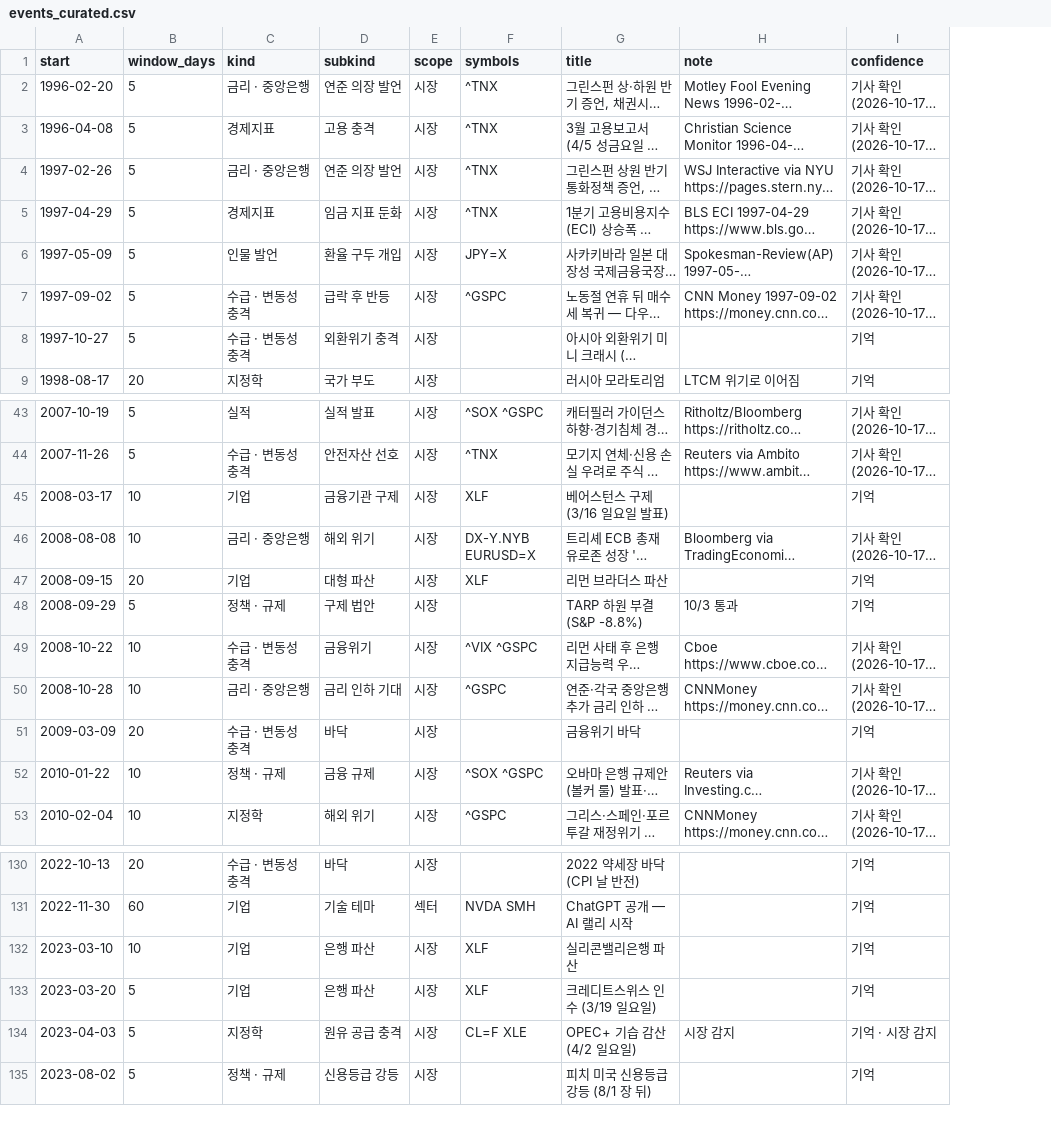
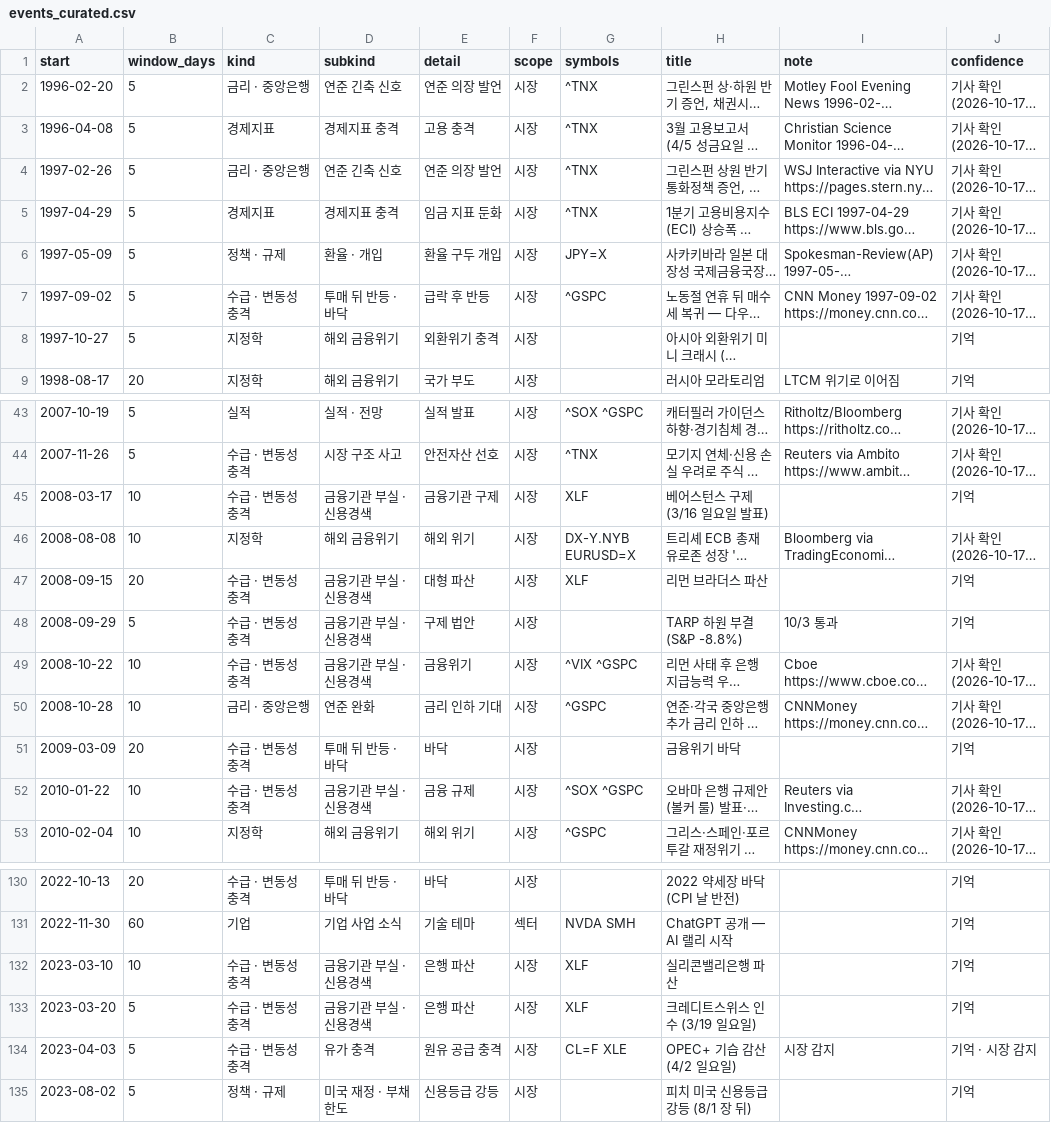
Before and after one commit to red6keep-droid/alphascope, a CSV file: experiments/issue_store/events_curated.csv, drawn as a sheet; only a part is shown, gaps mark what is left out; long unchanged cells end in …; addresses are those after the commit; the diff covers the shown part only; the diff names each change by its address in the sheet, - before the commit and + after, or states it on an @@ line.

```diff
--- a/experiments/issue_store/events_curated.csv
+++ b/experiments/issue_store/events_curated.csv
+column D (subkind), rows 2-9: 연준 긴축 신호 | 경제지표 충격 | 연준 긴축 신호 | 경제지표 충격 | 환율 · 개입 | 투매 뒤 반등 · 바닥 | 해외 금융위기 | 해외 금융위기; rows 43-53: 실적 · 전망 | 시장 구조 사고 | 금융기관 부실 · 신용경색 | 해외 금융위기 | 금융기관 부실 · 신용경색 | 금융기관 부실 · 신용경색 | 금융기관 부실 · 신용경색 | 연준 완화 | 투매 뒤 반등 · 바닥 | 금융기관 부실 · 신용경색 | 해외 금융위기; rows 130-135: 투매 뒤 반등 · 바닥 | 기업 사업 소식 | 금융기관 부실 · 신용경색 | 금융기관 부실 · 신용경색 | 유가 충격 | 미국 재정 · 부채한도
-E1: subkind
+E1: detail
-C6 (kind): 인물 발언
+C6 (kind): 정책 · 규제
-C8 (kind): 수급 · 변동성 충격
+C8 (kind): 지정학
-C45 (kind): 기업
+C45 (kind): 수급 · 변동성 충격
-C46 (kind): 금리 · 중앙은행
+C46 (kind): 지정학
-C47 (kind): 기업
+C47 (kind): 수급 · 변동성 충격
-C48 (kind): 정책 · 규제
+C48 (kind): 수급 · 변동성 충격
-C52 (kind): 정책 · 규제
+C52 (kind): 수급 · 변동성 충격
-C132:C133 (kind): 기업
+C132:C133 (kind): 수급 · 변동성 충격
-C134 (kind): 지정학
+C134 (kind): 수급 · 변동성 충격
```
Also changed, not shown: 17 edited cells elsewhere in this file, 8 other files.
